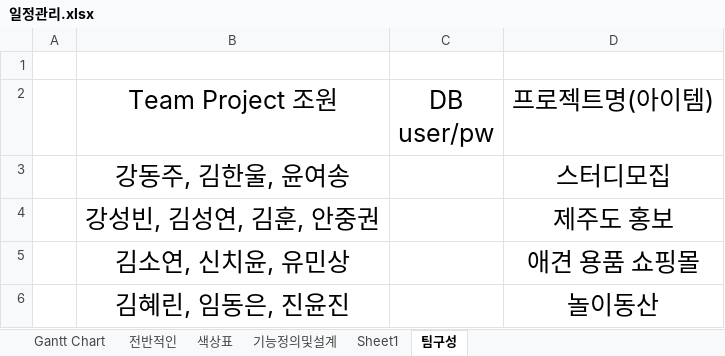
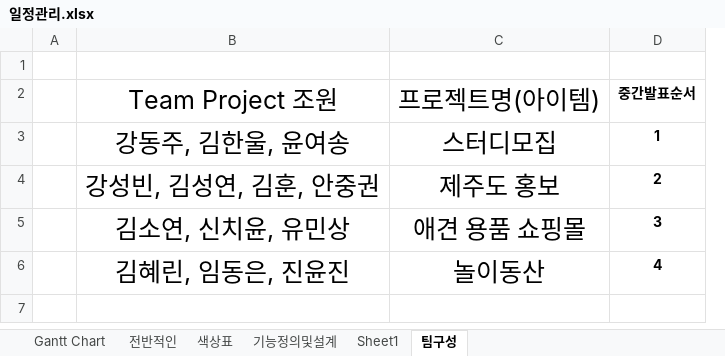
Before and after one commit to yisy0703/webPro, an Excel workbook: note/10_2ndTeamProject/일정관리.xlsx, sheet 팀구성, drawn as a sheet; values as stored, in another font and other column widths than the file's, no borders; removed rows and columns are numbered as before the commit, all else as after; the diff names each change by its address in the sheet, - before the commit and + after, or states it on an @@ line.

Commit message:
2ndTeamProject

```diff
--- a/note/10_2ndTeamProject/일정관리.xlsx (sheet 팀구성)
+++ b/note/10_2ndTeamProject/일정관리.xlsx (sheet 팀구성)
-column C (DB user/pw), empty
+column D (중간발표순서), rows 3-6: 1 | 2 | 3 | 4
```
Also changed, not shown: 10 other files.
